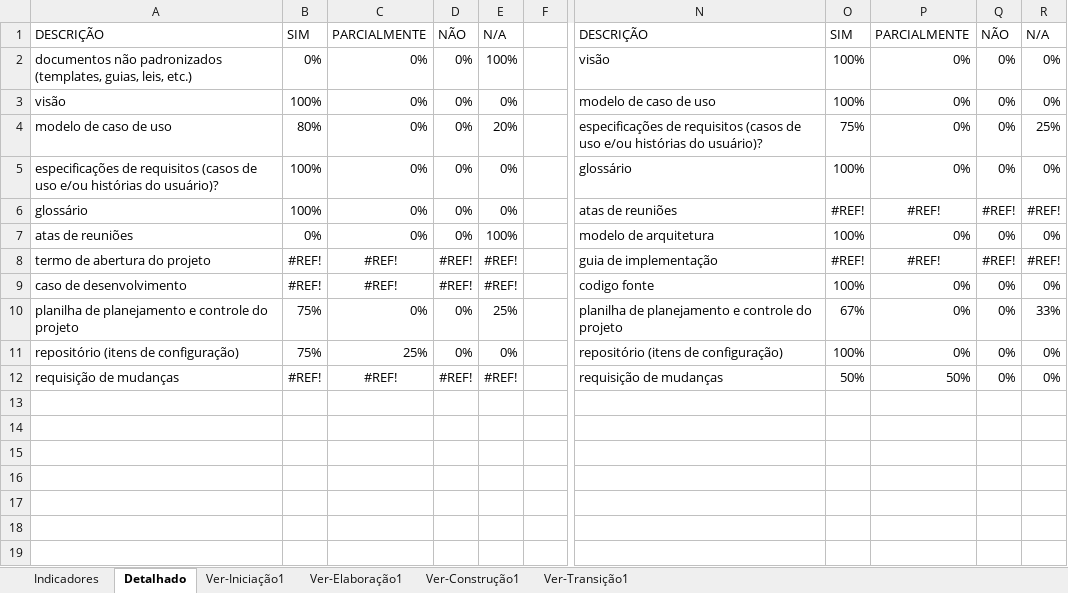
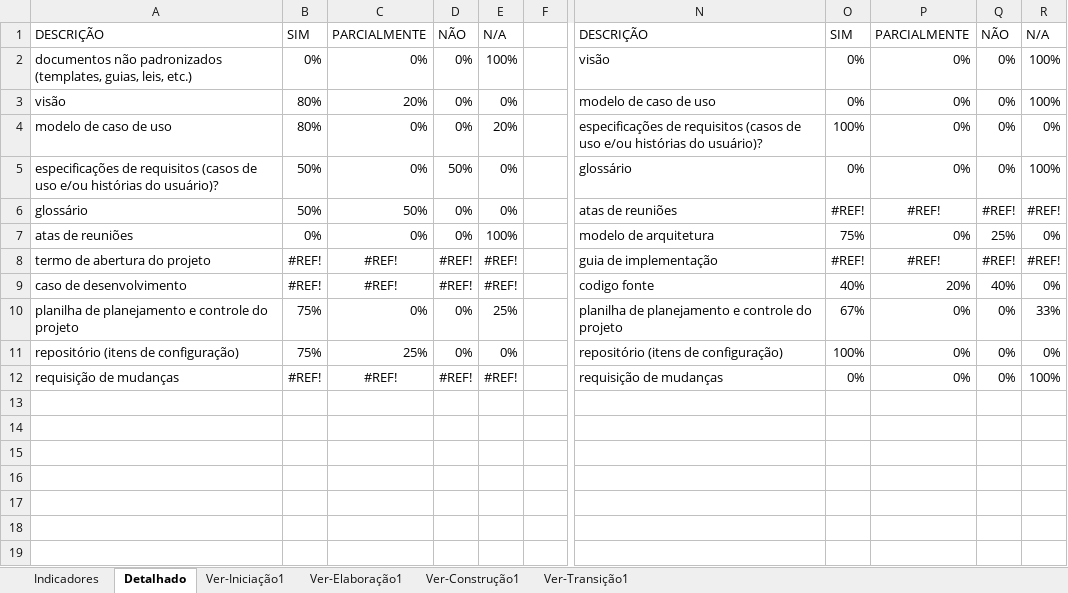
Before and after one commit to guualonso/chamado-pro, an Excel workbook: CHP/6.Gerenciamento de Projeto/CHP - Checklist Verificacao de Projeto.xlsx, sheet Detalhado, drawn as a sheet; only a part is shown, gaps mark what is left out; values as stored, in another font and other column widths than the file's, no borders; charts and pictures not drawn; the diff covers the shown part only; the diff names each change by its address in the sheet, - before the commit and + after, or states it on an @@ line.

```diff
--- a/CHP/6.Gerenciamento de Projeto/CHP - Checklist Verificacao de Projeto.xlsx (sheet Detalhado)
+++ b/CHP/6.Gerenciamento de Projeto/CHP - Checklist Verificacao de Projeto.xlsx (sheet Detalhado)
-O2:O3: 100%
+O2:O3: 0%
-R2:R3: 0%
+R2:R3: 100%
-B3: 100%
+B3: 80%
-C3: 0%
+C3: 20%
-O4: 75%
+O4: 100%
-R4: 25%
+R4: 0%
-B5:B6: 100%
+B5:B6: 50%
-D5: 0%
+D5: 50%
-O5: 100%
+O5: 0%
-R5: 0%
+R5: 100%
-C6: 0%
+C6: 50%
-O7: 100%
+O7: 75%
-Q7: 0%
+Q7: 25%
-O9: 100%
+O9: 40%
-P9: 0%
+P9: 20%
-Q9: 0%
+Q9: 40%
-O12: 50%
+O12: 0%
-P12: 50%
+P12: 0%
-R12: 0%
+R12: 100%
```
Also changed, not shown: 1 added row, 1 removed row, 20 edited cells and cell formats elsewhere in this sheet, sheet Ver-Elaboração1, sheet Ver-Construção1, sheet Ver-Iniciação1, sheet Indicadores, hidden cells, charts or pictures, CHP/6.Gerenciamento de Projeto/CHP - Planejamento e Controle do Projeto.xlsx, 1 other file.
